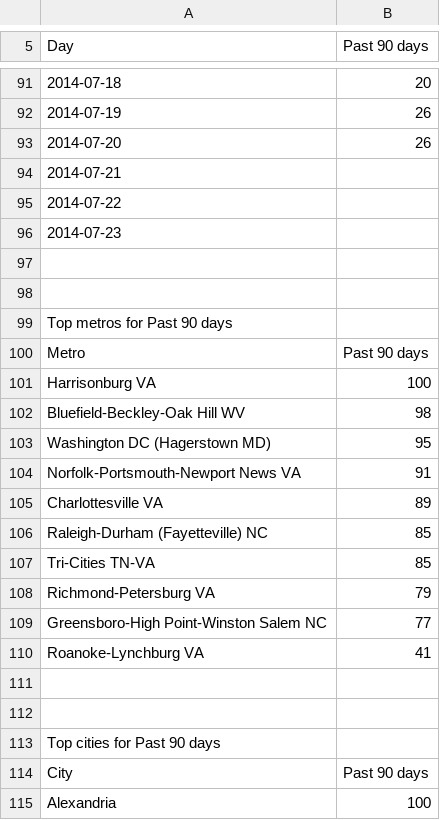
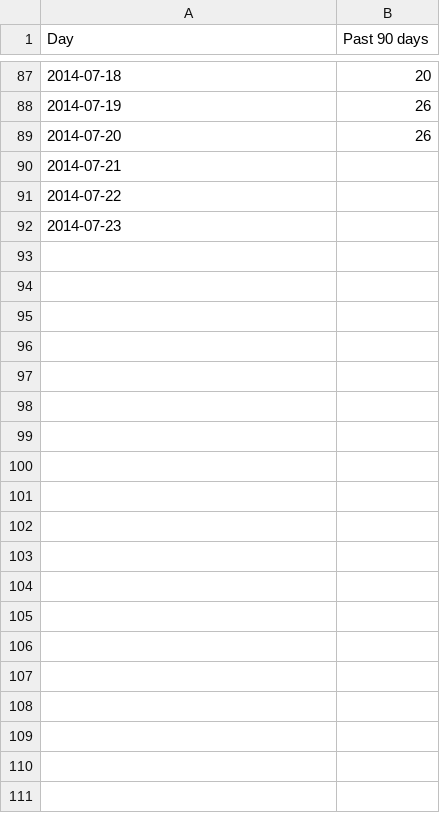
Before and after one commit to woodsjam/Forecast-Peak-With-Google-Trends, a CSV file: TrendsData/VATrends.csv, drawn as a sheet; only a part is shown, gaps mark what is left out; the diff covers the shown part only; the diff names each change by its address in the sheet, - before the commit and + after, or states it on an @@ line.

Commit message:
Edited the trend data so they could be read in.  Killed the excess headers and footers.

```diff
--- a/TrendsData/VATrends.csv
+++ b/TrendsData/VATrends.csv
-row 97: (empty)
-row 98: (empty)
-row 99: Top metros for Past 90 days
-row 100: Metro | Past 90 days
-row 101: Harrisonburg VA | 100
-row 102: Bluefield-Beckley-Oak Hill WV | 98
-row 103: Washington DC (Hagerstown MD) | 95
-row 104: Norfolk-Portsmouth-Newport News VA | 91
-row 105: Charlottesville VA | 89
-row 106: Raleigh-Durham (Fayetteville) NC | 85
-row 107: Tri-Cities TN-VA | 85
-row 108: Richmond-Petersburg VA | 79
-row 109: Greensboro-High Point-Winston Salem NC | 77
-row 110: Roanoke-Lynchburg VA | 41
-row 111: (empty)
-row 112: (empty)
-row 113: Top cities for Past 90 days
-row 114: City | Past 90 days
-row 115: Alexandria | 100
```
Also changed, not shown: 85 removed rows elsewhere in this file, TrendsData/KYTrends.csv, TrendsData/MDTrends.csv, 10 other files.
